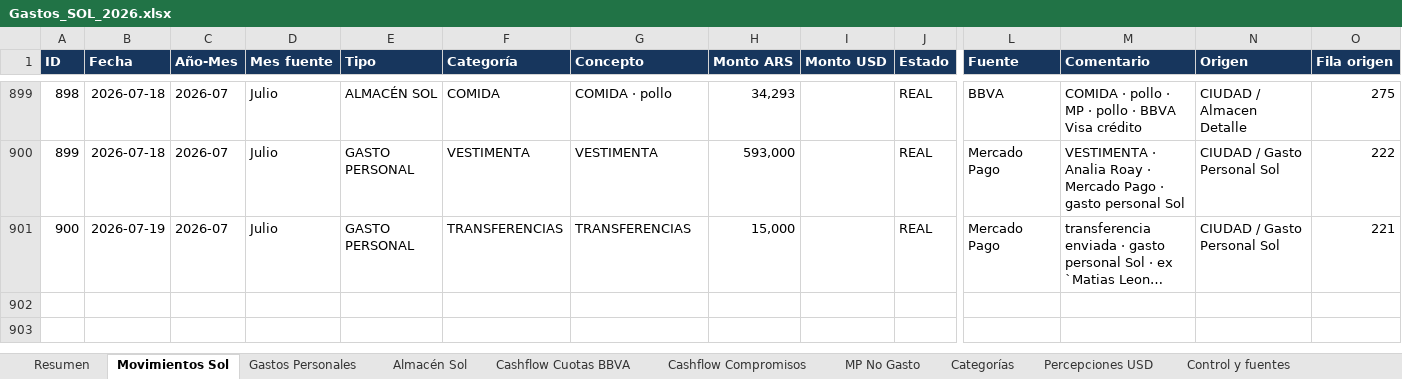
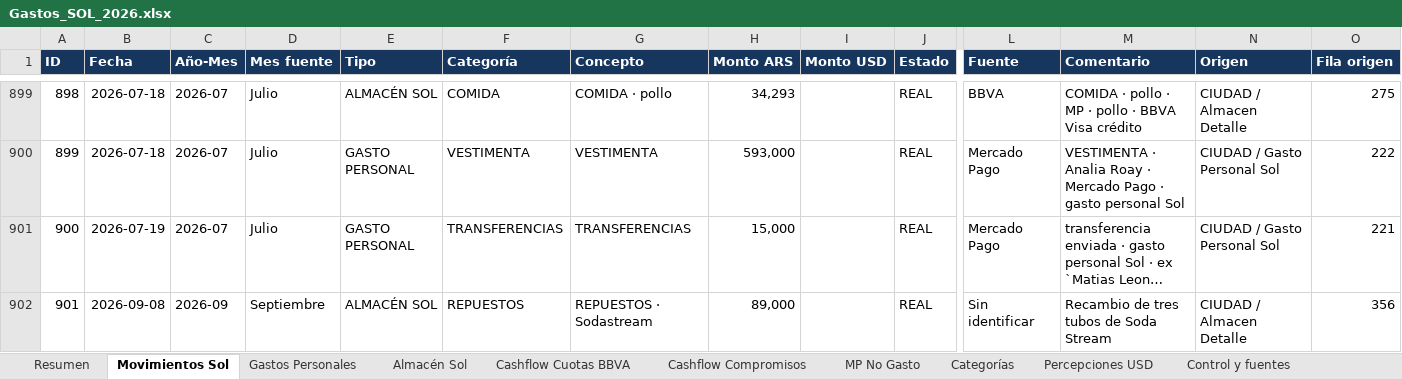
Before and after one commit to solzito148/budget, an Excel workbook: SOL/Gastos_SOL_2026.xlsx, sheet Movimientos Sol, drawn as a sheet; only a part is shown, gaps mark what is left out; long unchanged cells end in …; values as stored, in another font and other column widths than the file's, no borders; table styles not drawn; rows hold the shown columns only; the diff names each change by its address in the sheet, - before the commit and + after, or states it on an @@ line.

```diff
--- a/SOL/Gastos_SOL_2026.xlsx (sheet Movimientos Sol)
+++ b/SOL/Gastos_SOL_2026.xlsx (sheet Movimientos Sol)
+row 902: 901 | 2026-09-08 | 2026-09 | Septiembre | ALMACÉN SOL | REPUESTOS | REPUESTOS · Sodastream | 89,000 |  | REAL | Sin identificar | Recambio de tres tubos de Soda Stream | CIUDAD / Almacen Detalle | 356
```
Also changed, not shown: sheet Almacén Sol, sheet Resumen, sheet Categorías, sheet Control y fuentes, CIUDAD/Gastos_CIUDAD_1132_2026.xlsx.
